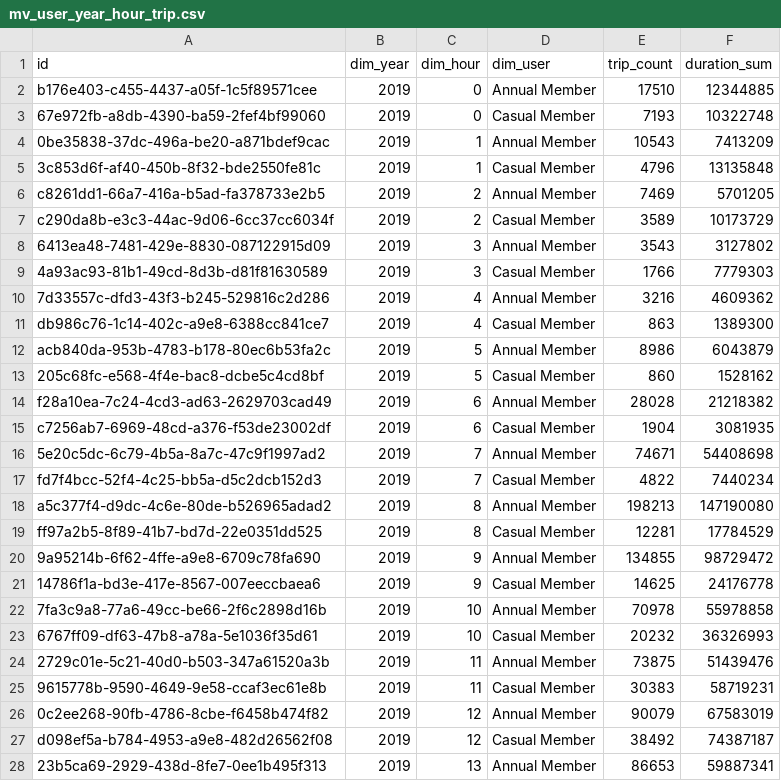
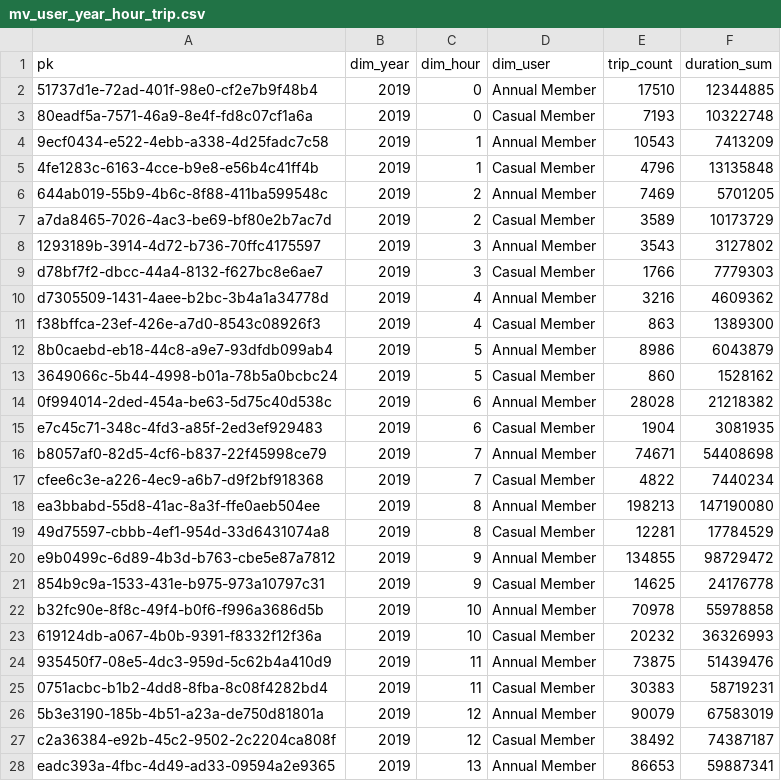
Before and after one commit to simonangel-fong/Project_Toronto_Shared_Bike_PostgreSQL, a CSV file: export/mv_user_year_hour_trip.csv, drawn as a sheet; only a part is shown; the diff covers the shown part only.

```diff
--- a/export/mv_user_year_hour_trip.csv
+++ b/export/mv_user_year_hour_trip.csv
@@ -1,28 +1,28 @@
-id,dim_year,dim_hour,dim_user,trip_count,duration_sum
-b176e403-c455-4437-a05f-1c5f89571cee,2019,0,Annual Member,17510,12344885
-67e972fb-a8db-4390-ba59-2fef4bf99060,2019,0,Casual Member,7193,10322748
-0be35838-37dc-496a-be20-a871bdef9cac,2019,1,Annual Member,10543,7413209
-3c853d6f-af40-450b-8f32-bde2550fe81c,2019,1,Casual Member,4796,13135848
-c8261dd1-66a7-416a-b5ad-fa378733e2b5,2019,2,Annual Member,7469,5701205
-c290da8b-e3c3-44ac-9d06-6cc37cc6034f,2019,2,Casual Member,3589,10173729
-6413ea48-7481-429e-8830-087122915d09,2019,3,Annual Member,3543,3127802
-4a93ac93-81b1-49cd-8d3b-d81f81630589,2019,3,Casual Member,1766,7779303
-7d33557c-dfd3-43f3-b245-529816c2d286,2019,4,Annual Member,3216,4609362
-db986c76-1c14-402c-a9e8-6388cc841ce7,2019,4,Casual Member,863,1389300
-acb840da-953b-4783-b178-80ec6b53fa2c,2019,5,Annual Member,8986,6043879
-205c68fc-e568-4f4e-bac8-dcbe5c4cd8bf,2019,5,Casual Member,860,1528162
-f28a10ea-7c24-4cd3-ad63-2629703cad49,2019,6,Annual Member,28028,21218382
-c7256ab7-6969-48cd-a376-f53de23002df,2019,6,Casual Member,1904,3081935
-5e20c5dc-6c79-4b5a-8a7c-47c9f1997ad2,2019,7,Annual Member,74671,54408698
-fd7f4bcc-52f4-4c25-bb5a-d5c2dcb152d3,2019,7,Casual Member,4822,7440234
-a5c377f4-d9dc-4c6e-80de-b526965adad2,2019,8,Annual Member,198213,147190080
-ff97a2b5-8f89-41b7-bd7d-22e0351dd525,2019,8,Casual Member,12281,17784529
-9a95214b-6f62-4ffe-a9e8-6709c78fa690,2019,9,Annual Member,134855,98729472
-14786f1a-bd3e-417e-8567-007eeccbaea6,2019,9,Casual Member,14625,24176778
-7fa3c9a8-77a6-49cc-be66-2f6c2898d16b,2019,10,Annual Member,70978,55978858
-6767ff09-df63-47b8-a78a-5e1036f35d61,2019,10,Casual Member,20232,36326993
-2729c01e-5c21-40d0-b503-347a61520a3b,2019,11,Annual Member,73875,51439476
-9615778b-9590-4649-9e58-ccaf3ec61e8b,2019,11,Casual Member,30383,58719231
-0c2ee268-90fb-4786-8cbe-f6458b474f82,2019,12,Annual Member,90079,67583019
-d098ef5a-b784-4953-a9e8-482d26562f08,2019,12,Casual Member,38492,74387187
-23b5ca69-2929-438d-8fe7-0ee1b495f313,2019,13,Annual Member,86653,59887341
+pk,dim_year,dim_hour,dim_user,trip_count,duration_sum
+51737d1e-72ad-401f-98e0-cf2e7b9f48b4,2019,0,Annual Member,17510,12344885
+80eadf5a-7571-46a9-8e4f-fd8c07cf1a6a,2019,0,Casual Member,7193,10322748
+9ecf0434-e522-4ebb-a338-4d25fadc7c58,2019,1,Annual Member,10543,7413209
+4fe1283c-6163-4cce-b9e8-e56b4c41ff4b,2019,1,Casual Member,4796,13135848
+644ab019-55b9-4b6c-8f88-411ba599548c,2019,2,Annual Member,7469,5701205
+a7da8465-7026-4ac3-be69-bf80e2b7ac7d,2019,2,Casual Member,3589,10173729
+1293189b-3914-4d72-b736-70ffc4175597,2019,3,Annual Member,3543,3127802
+d78bf7f2-dbcc-44a4-8132-f627bc8e6ae7,2019,3,Casual Member,1766,7779303
+d7305509-1431-4aee-b2bc-3b4a1a34778d,2019,4,Annual Member,3216,4609362
+f38bffca-23ef-426e-a7d0-8543c08926f3,2019,4,Casual Member,863,1389300
+8b0caebd-eb18-44c8-a9e7-93dfdb099ab4,2019,5,Annual Member,8986,6043879
+3649066c-5b44-4998-b01a-78b5a0bcbc24,2019,5,Casual Member,860,1528162
+0f994014-2ded-454a-be63-5d75c40d538c,2019,6,Annual Member,28028,21218382
+e7c45c71-348c-4fd3-a85f-2ed3ef929483,2019,6,Casual Member,1904,3081935
+b8057af0-82d5-4cf6-b837-22f45998ce79,2019,7,Annual Member,74671,54408698
+cfee6c3e-a226-4ec9-a6b7-d9f2bf918368,2019,7,Casual Member,4822,7440234
+ea3bbabd-55d8-41ac-8a3f-ffe0aeb504ee,2019,8,Annual Member,198213,147190080
+49d75597-cbbb-4ef1-954d-33d6431074a8,2019,8,Casual Member,12281,17784529
+e9b0499c-6d89-4b3d-b763-cbe5e87a7812,2019,9,Annual Member,134855,98729472
+854b9c9a-1533-431e-b975-973a10797c31,2019,9,Casual Member,14625,24176778
+b32fc90e-8f8c-49f4-b0f6-f996a3686d5b,2019,10,Annual Member,70978,55978858
+619124db-a067-4b0b-9391-f8332f12f36a,2019,10,Casual Member,20232,36326993
+935450f7-08e5-4dc3-959d-5c62b4a410d9,2019,11,Annual Member,73875,51439476
+0751acbc-b1b2-4dd8-8fba-8c08f4282bd4,2019,11,Casual Member,30383,58719231
+5b3e3190-185b-4b51-a23a-de750d81801a,2019,12,Annual Member,90079,67583019
+c2a36384-e92b-45c2-9502-2c2204ca808f,2019,12,Casual Member,38492,74387187
+eadc393a-4fbc-4d49-ad33-09594a2e9365,2019,13,Annual Member,86653,59887341
```
Also changed, not shown: 165 edited cells elsewhere in this file, export/mv_bike_count.csv, export/mv_station_count.csv, 3 other files.
